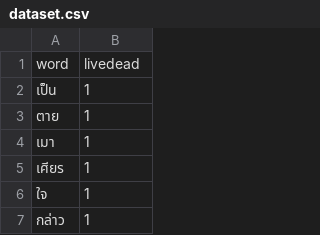
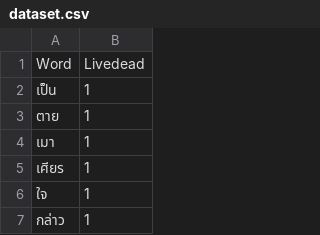
Before and after one commit to ParamaWattanakrai/NLP_Sandbox, a CSV file: LSTM_livedead/data/dataset.csv, drawn as a sheet; only a part is shown.

```diff
--- a/LSTM_livedead/data/dataset.csv
+++ b/LSTM_livedead/data/dataset.csv
@@ -1,2 +1,2 @@
-word,livedead
+Word,Livedead
 เป็น,1
```
Also changed, not shown: LSTM_livedead/data/thai_character_embedding.csv, RNN_livedead/data/dataset.csv, 1 other file.
